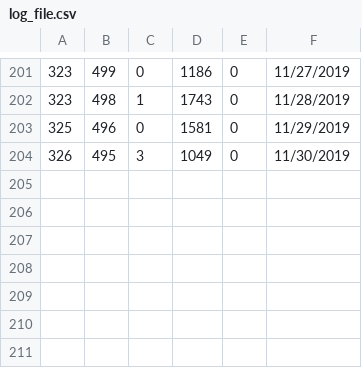
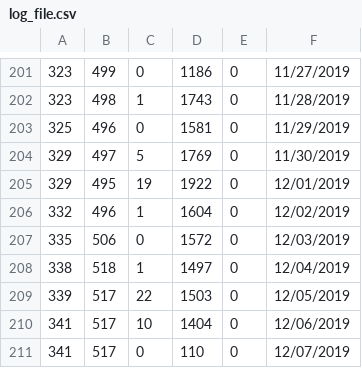
Before and after one commit to KhangOP/PaladinsAssistantBot, a CSV file: log_file.csv, drawn as a sheet; only a part is shown, gaps mark what is left out.

```diff
--- a/log_file.csv
+++ b/log_file.csv
@@ -203,2 +203,9 @@
 325, 496, 0, 1581, 0, 11/29/2019
-326, 495, 3, 1049, 0, 11/30/2019
+329, 497, 5, 1769, 0, 11/30/2019
+329, 495, 19, 1922, 0, 12/01/2019
+332, 496, 1, 1604, 0, 12/02/2019
+335, 506, 0, 1572, 0, 12/03/2019
+338, 518, 1, 1497, 0, 12/04/2019
+339, 517, 22, 1503, 0, 12/05/2019
+341, 517, 10, 1404, 0, 12/06/2019
+341, 517, 0, 110, 0, 12/07/2019
```
Also changed, not shown: 6 other files.
